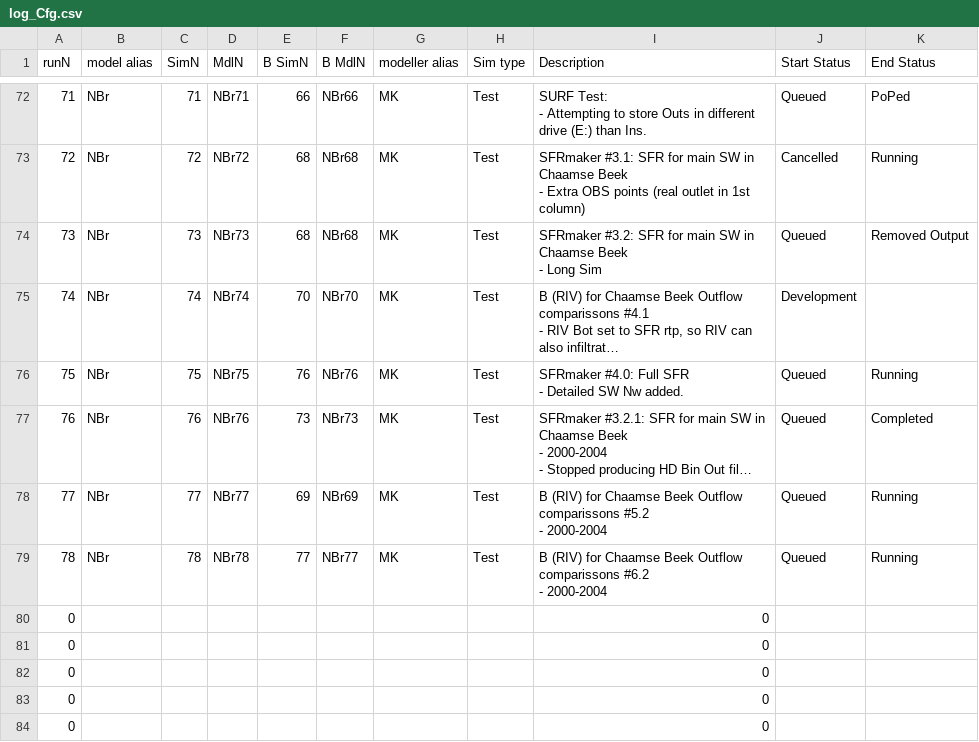
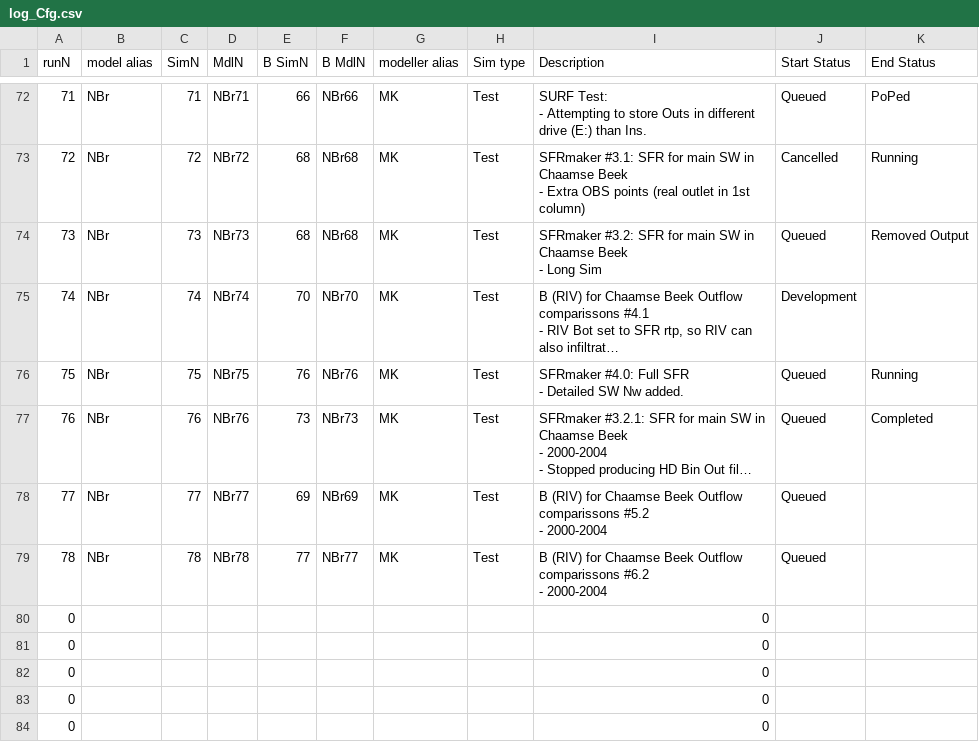
Before and after one commit to Ydrolog/WS_Mdl, a CSV file: Mng/log_Cfg.csv, drawn as a sheet; only a part is shown, gaps mark what is left out; long unchanged cells end in …; the diff names each change by its address in the sheet, - before the commit and + after, or states it on an @@ line.

```diff
--- a/Mng/log_Cfg.csv
+++ b/Mng/log_Cfg.csv
-K78:K79 (End Status): Running
+K78:K79 (End Status): (empty)
```
Also changed, not shown: Mng/log_Out.csv, 3 other files.
